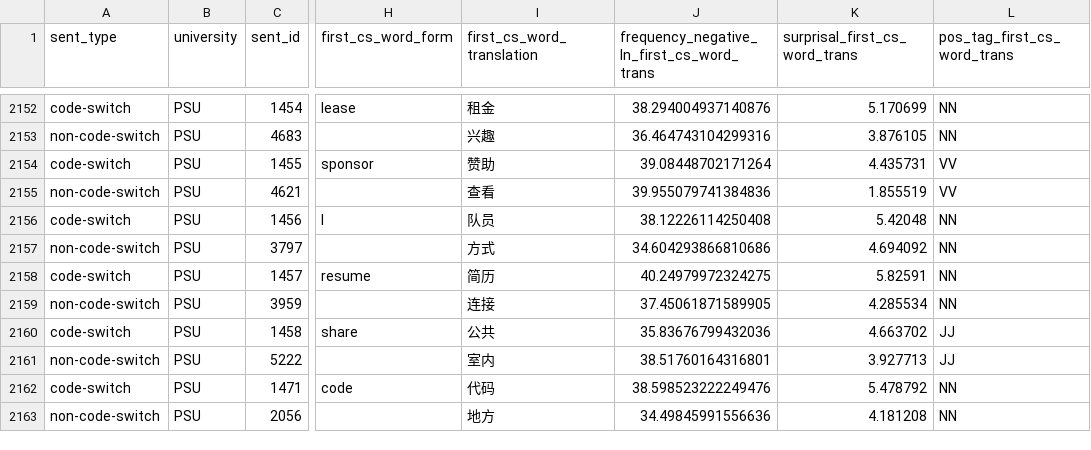
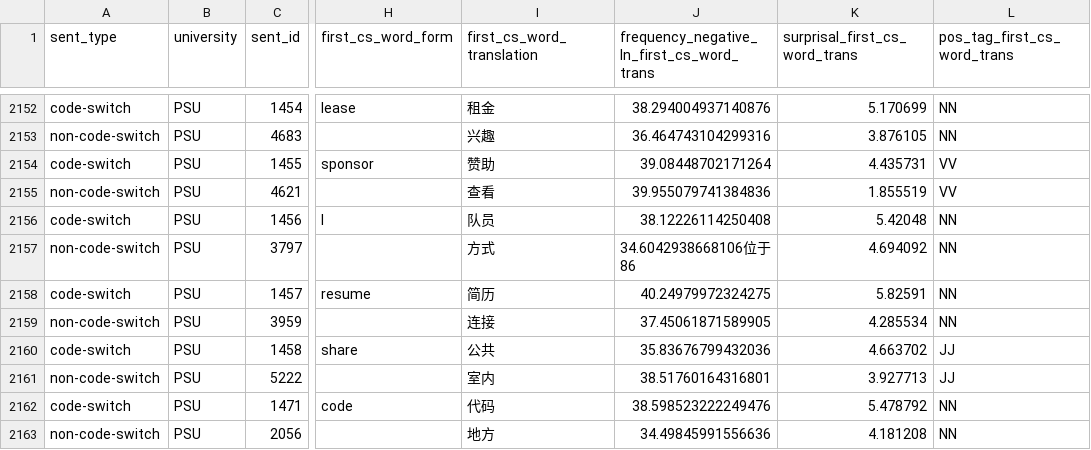
Before and after one commit to yantli/cs, a CSV file: data/original1476.csv, drawn as a sheet; only a part is shown, gaps mark what is left out; the diff names each change by its address in the sheet, - before the commit and + after, or states it on an @@ line.

```diff
--- a/data/original1476.csv
+++ b/data/original1476.csv
-J2157: 34.604293866810686
+J2157: 34.6042938668106位于86
```
Also changed, not shown: 15 other files.
